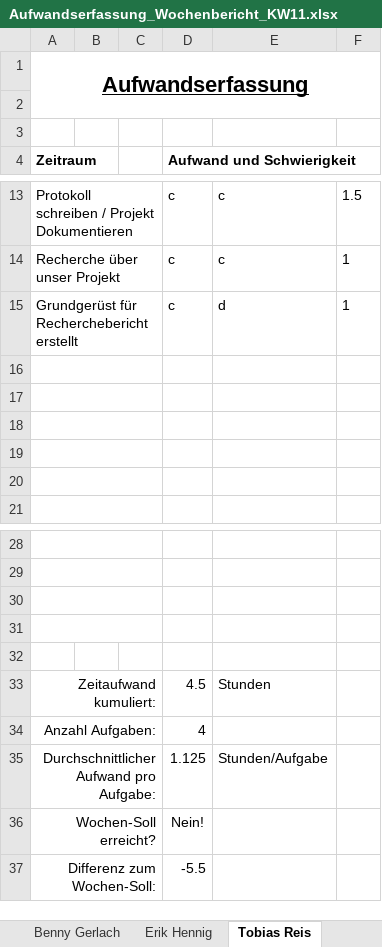
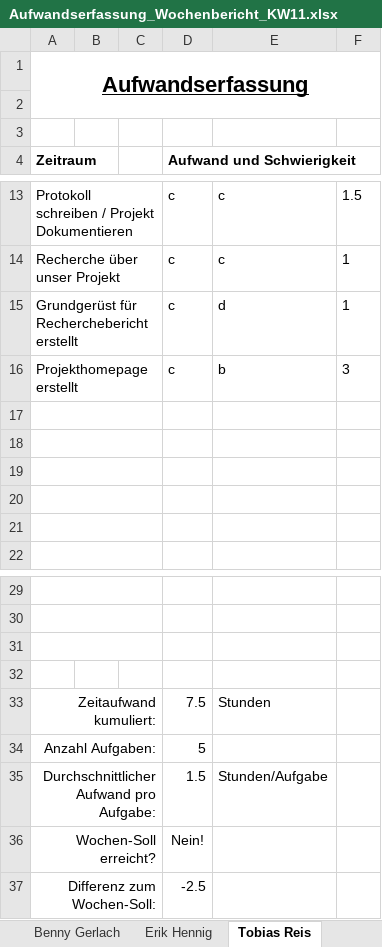
Before and after one commit to InvisibleUSA/METLAB_News, an Excel workbook: Organisation/Aufwandserfassung/Aufwandserfassung_Wochenbericht_KW11.xlsx, sheet Tobias Reis, drawn as a sheet; only a part is shown, gaps mark what is left out; values as stored, in another font and other column widths than the file's, no borders; conditional formats not drawn; removed rows and columns are numbered as before the commit, all else as after; the diff names each change by its address in the sheet, - before the commit and + after, or states it on an @@ line.

Commit message:
Aufwandserfassung ergänzt

```diff
--- a/Organisation/Aufwandserfassung/Aufwandserfassung_Wochenbericht_KW11.xlsx (sheet Tobias Reis)
+++ b/Organisation/Aufwandserfassung/Aufwandserfassung_Wochenbericht_KW11.xlsx (sheet Tobias Reis)
+row 16: Projekthomepage erstellt |  |  | c | b | 3
-A31:C31 merged
-row 32: (empty)
-D33 (Aufwand und Schwierigkeit): 4.5
+D33 (Aufwand und Schwierigkeit): 7.5
-D34 (Aufwand und Schwierigkeit): 4
+D34 (Aufwand und Schwierigkeit): 5
-D35 (Aufwand und Schwierigkeit): 1.125
+D35 (Aufwand und Schwierigkeit): 1.5
-D37 (Aufwand und Schwierigkeit): -5.5
+D37 (Aufwand und Schwierigkeit): -2.5
```
Also changed, not shown: sheet Gesamt.
